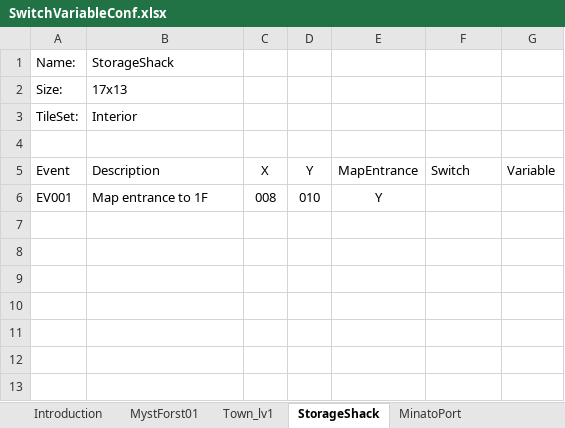
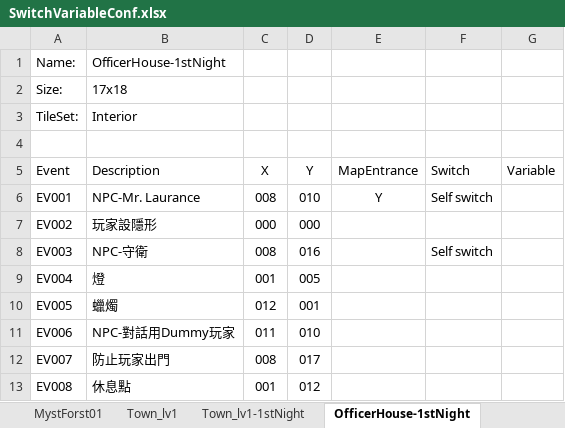
Before and after one commit to staynight0083/ProjectT, an Excel workbook: SwitchVariableConf.xlsx, sheet OfficerHouse-1stNight, drawn as a sheet; values as stored, in another font and other column widths than the file's, no borders; the diff names each change by its address in the sheet, - before the commit and + after, or states it on an @@ line.

Commit message:
First night in officerhouse cut scene. Add event and switch.

```diff
--- a/SwitchVariableConf.xlsx (sheet OfficerHouse-1stNight)
+++ b/SwitchVariableConf.xlsx (sheet OfficerHouse-1stNight)
-sheet tab: StorageShack
+sheet tab: OfficerHouse-1stNight
+sheet tab: Town_lv1-1stNight
-B1 (Description): StorageShack
+B1 (Description): OfficerHouse-1stNight
-B2 (Description): 17x13
+B2 (Description): 17x18
-B6 (Description): Map entrance to 1F
+B6 (Description): NPC-Mr. Laurance
-F6 (Switch): (empty)
+F6 (Switch): Self switch
+row 7: EV002 | 玩家設隱形 | 000 | 000
+row 8: EV003 | NPC-守衛 | 008 | 016 |  | Self switch
+row 9: EV004 | 燈 | 001 | 005
+row 10: EV005 | 蠟燭 | 012 | 001
+row 11: EV006 | NPC-對話用Dummy玩家 | 011 | 010
+row 12: EV007 | 防止玩家出門 | 008 | 017
+row 13: EV008 | 休息點 | 001 | 012
```
Also changed, not shown: sheet Introduction, 15 other files.
